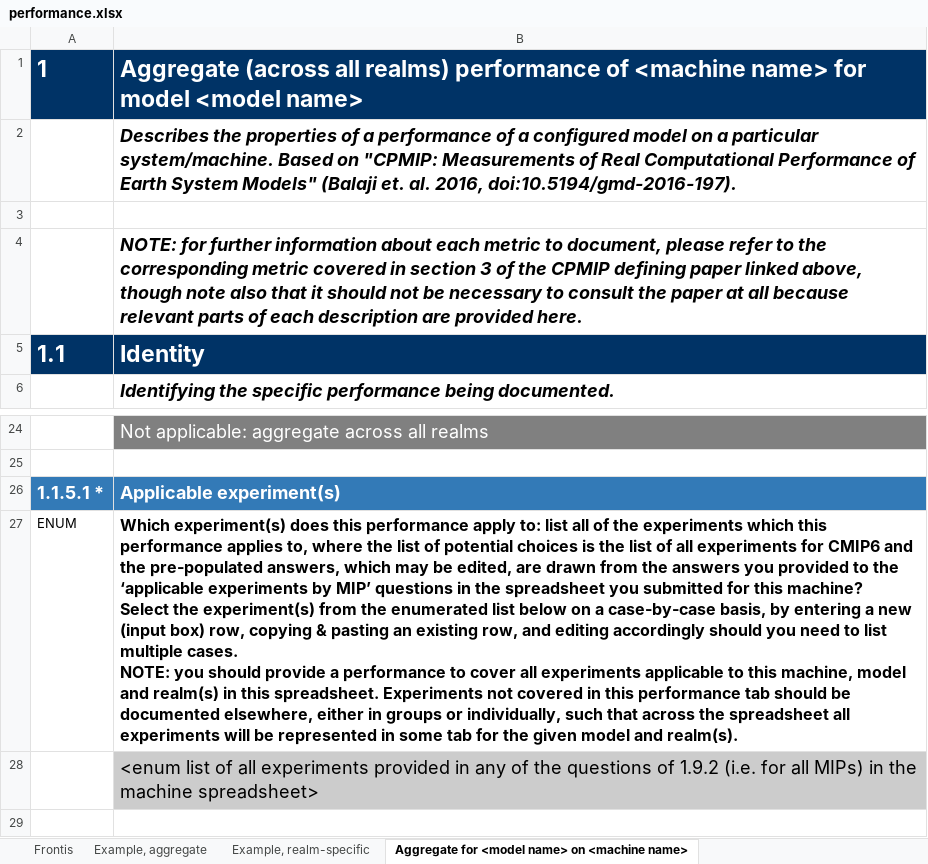
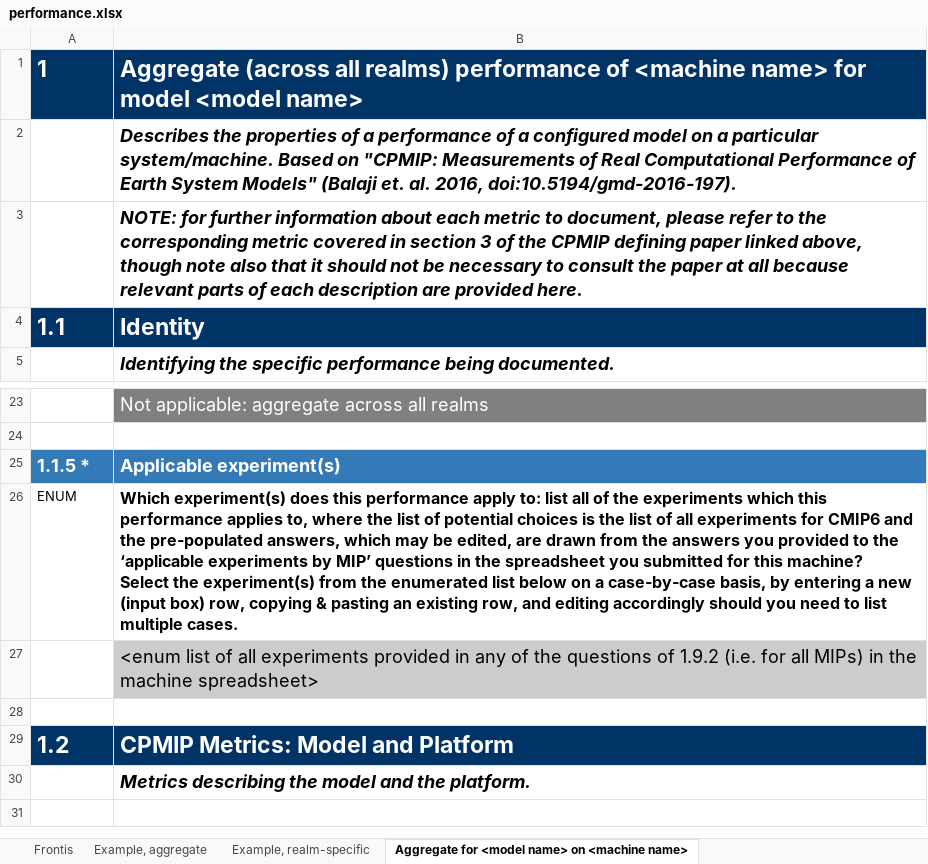
Before and after one commit to ES-DOC/cmip6, an Excel workbook: lib/machines/templates/performance.xlsx, sheet Aggregate for <model name> on <machine name>, drawn as a sheet; only a part is shown, gaps mark what is left out; the shorter side is filled out with more unchanged rows; values as stored, in another font and other column widths than the file's, no borders; removed rows and columns are numbered as before the commit, all else as after; ↵ is a line break in a cell; the diff names each change by its address in the sheet, - before the commit and + after, or states it on an @@ line.

Commit message:
Change performance template structure for per model spreadsheet

```diff
--- a/lib/machines/templates/performance.xlsx (sheet Aggregate for <model name> on <machine name>)
+++ b/lib/machines/templates/performance.xlsx (sheet Aggregate for <model name> on <machine name>)
-row 3: (empty)
-A25: 1.1.5.1 *
+A25: 1.1.5 *
-B26: …multiple cases. ↵ NOTE: you should provide a performance to cover all experiments applicable to this machine, model and realm(s) in this spreadsheet. Experiments not covered in this performance tab should be documented elsewhere, either in groups or individually, such that across the spreadsheet all experiments will be represented in some tab for the given model and realm(s).
+B26: …multiple cases.
```
Also changed, not shown: sheet Frontis, sheet Example, aggregate, sheet <realm name> of <model name> on <machine name>, sheet Example, realm-specific.
